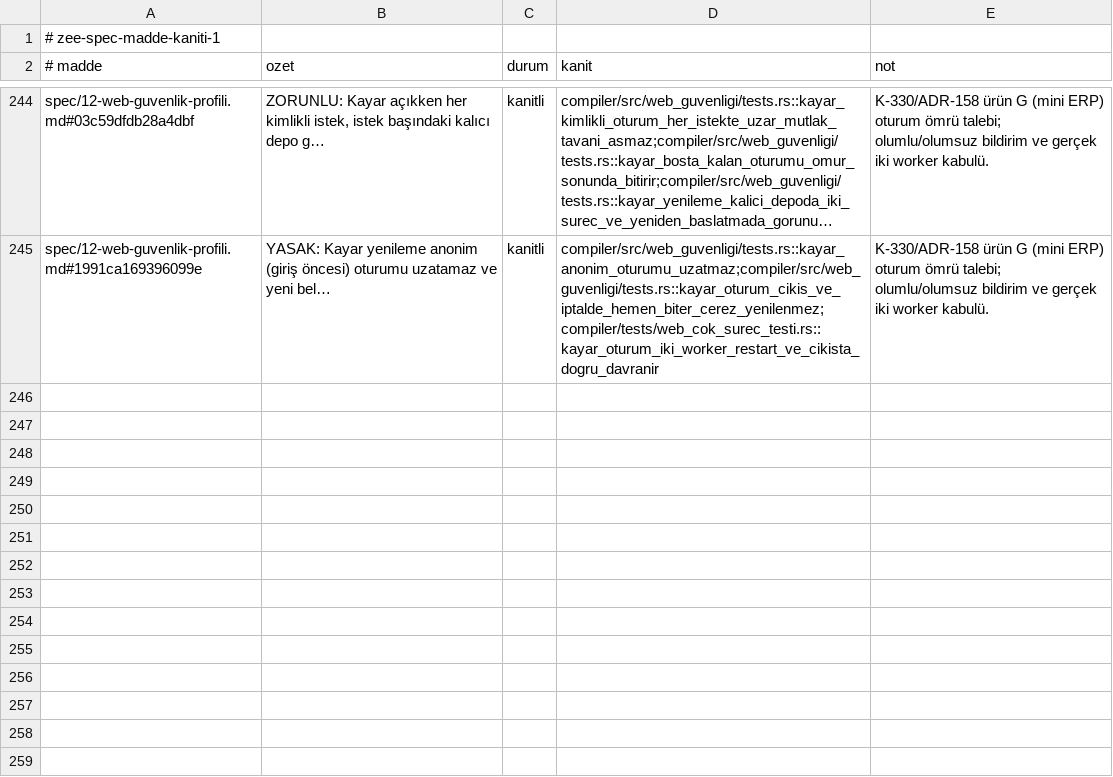
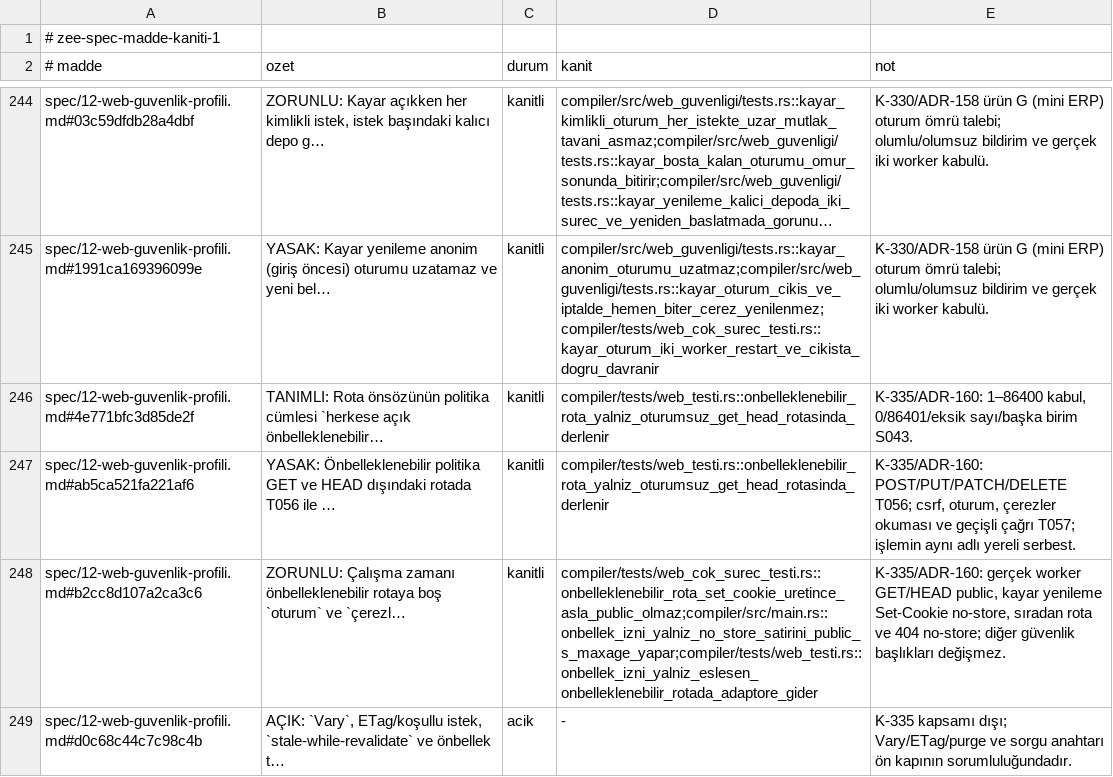
Before and after one commit to merbay-erp/zee, a TSV file: docs/spec-madde-kaniti-v1.tsv, drawn as a sheet; only a part is shown, gaps mark what is left out; long unchanged cells end in …; the diff names each change by its address in the sheet, - before the commit and + after, or states it on an @@ line.

```diff
--- a/docs/spec-madde-kaniti-v1.tsv
+++ b/docs/spec-madde-kaniti-v1.tsv
+row 246: spec/12-web-guvenlik-profili.md#4e771bfc3d85de2f | TANIMLI: Rota önsözünün politika cümlesi `herkese açık önbelleklenebilir… | kanitli | compiler/tests/web_testi.rs::onbelleklenebilir_rota_yalniz_oturumsuz_get_head_rotasinda_derlenir | K-335/ADR-160: 1–86400 kabul, 0/86401/eksik sayı/başka birim S043.
+row 247: spec/12-web-guvenlik-profili.md#ab5ca521fa221af6 | YASAK: Önbelleklenebilir politika GET ve HEAD dışındaki rotada T056 ile … | kanitli | compiler/tests/web_testi.rs::onbelleklenebilir_rota_yalniz_oturumsuz_get_head_rotasinda_derlenir | K-335/ADR-160: POST/PUT/PATCH/DELETE T056; csrf, oturum, çerezler okuması ve geçişli çağrı T057; işlemin aynı adlı yereli serbest.
+row 248: spec/12-web-guvenlik-profili.md#b2cc8d107a2ca3c6 | ZORUNLU: Çalışma zamanı önbelleklenebilir rotaya boş `oturum` ve `çerezl… | kanitli | compiler/tests/web_cok_surec_testi.rs::onbelleklenebilir_rota_set_cookie_uretince_asla_public_olmaz;compiler/src/main.rs::onbellek_izni_yalniz_no_store_satirini_public_s_maxage_yapar;compiler/tests/web_testi.rs::onbellek_izni_yalniz_eslesen_onbelleklenebilir_rotada_adaptore_gider | K-335/ADR-160: gerçek worker GET/HEAD public, kayar yenileme Set-Cookie no-store, sıradan rota ve 404 no-store; diğer güvenlik başlıkları değişmez.
+row 249: spec/12-web-guvenlik-profili.md#d0c68c44c7c98c4b | AÇIK: `Vary`, ETag/koşullu istek, `stale-while-revalidate` ve önbellek t… | acik | - | K-335 kapsamı dışı; Vary/ETag/purge ve sorgu anahtarı ön kapının sorumluluğundadır.
```
Also changed, not shown: docs/guvenlik-bulgulari-v1.tsv, docs/kanit-haritasi-v1.tsv, 39 other files.
